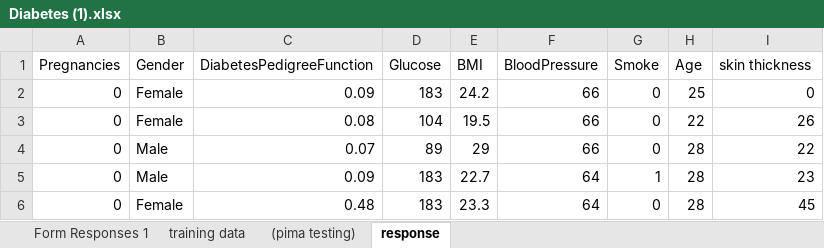
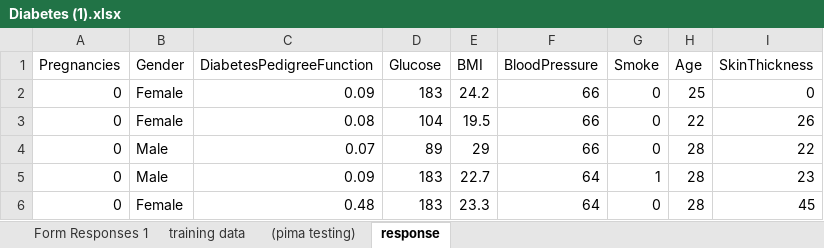
Before and after one commit to TanjimAnim/research, an Excel workbook: Diabetes (1).xlsx, sheet response, drawn as a sheet; only a part is shown; values as stored, in another font and other column widths than the file's, no borders; the diff names each change by its address in the sheet, - before the commit and + after, or states it on an @@ line.

```diff
--- a/Diabetes (1).xlsx (sheet response)
+++ b/Diabetes (1).xlsx (sheet response)
-I1: skin thickness
+I1: SkinThickness
```
Also changed, not shown: 4 other files.
